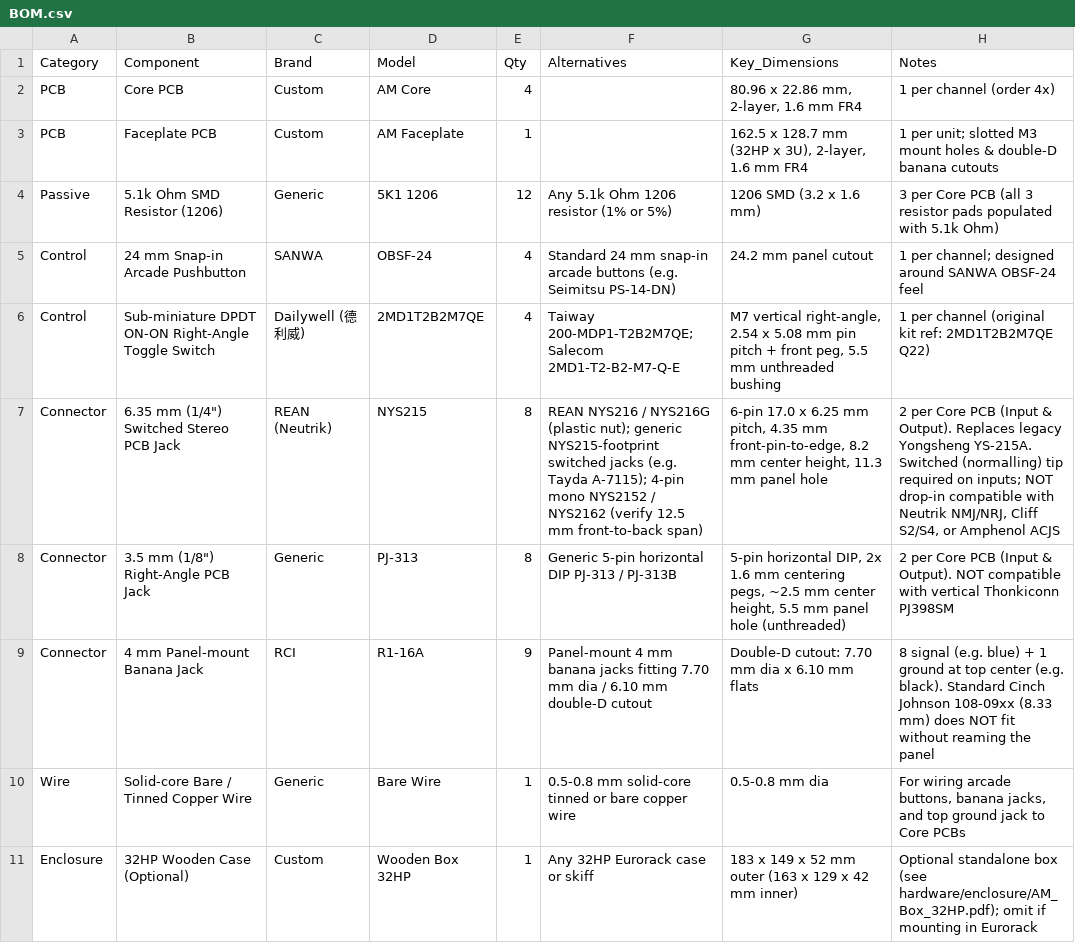
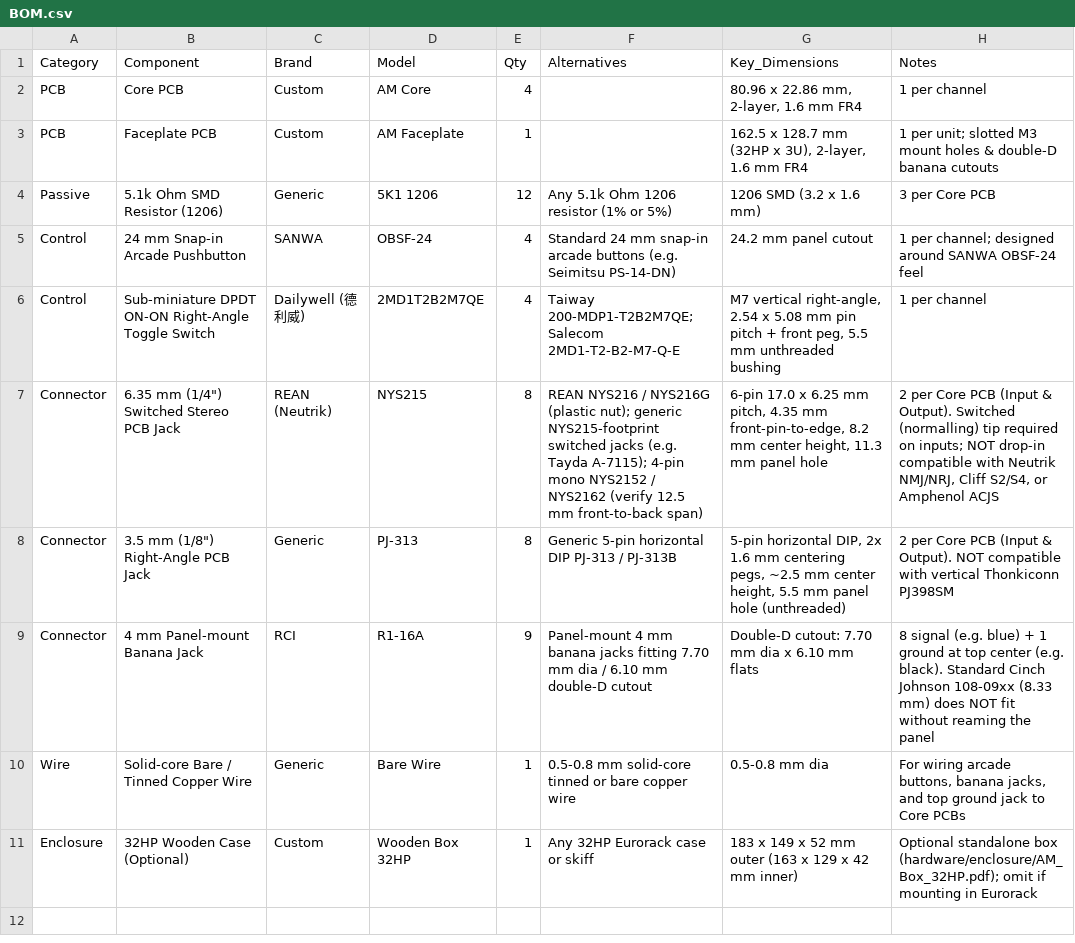
Before and after one commit to mengqimusic/Arcade-Manifold, a CSV file: hardware/BOM.csv, drawn as a sheet.

Commit message:
docs(readme): 清理文档与 BOM 中的冗余括注与历史演进描述
- README.md / README_CN.md: 移除多余的无标声明句、YS-215A 历史沿革、2014-2017 年代铺垫、板厂起订量及 PDF 打开方式等废话
- docs/diy-guide.md / docs/diy-guide_CN.md: 精简顶部配图提示、电阻重复强调与旧料号括注
- hardware/BOM.csv: 移除 YS-215A 旧号、Q22 老套件尾缀与多余的电阻/订单括注

```diff
--- a/hardware/BOM.csv
+++ b/hardware/BOM.csv
@@ -1,8 +1,8 @@
 Category,Component,Brand,Model,Qty,Alternatives,Key_Dimensions,Notes
-PCB,Core PCB,Custom,AM Core,4,,"80.96 x 22.86 mm, 2-layer, 1.6 mm FR4","1 per channel (order 4x)"
+PCB,Core PCB,Custom,AM Core,4,,"80.96 x 22.86 mm, 2-layer, 1.6 mm FR4","1 per channel"
 PCB,Faceplate PCB,Custom,AM Faceplate,1,,"162.5 x 128.7 mm (32HP x 3U), 2-layer, 1.6 mm FR4","1 per unit; slotted M3 mount holes & double-D banana cutouts"
-Passive,5.1k Ohm SMD Resistor (1206),Generic,5K1 1206,12,"Any 5.1k Ohm 1206 resistor (1% or 5%)","1206 SMD (3.2 x 1.6 mm)","3 per Core PCB (all 3 resistor pads populated with 5.1k Ohm)"
+Passive,5.1k Ohm SMD Resistor (1206),Generic,5K1 1206,12,"Any 5.1k Ohm 1206 resistor (1% or 5%)","1206 SMD (3.2 x 1.6 mm)","3 per Core PCB"
 Control,24 mm Snap-in Arcade Pushbutton,SANWA,OBSF-24,4,"Standard 24 mm snap-in arcade buttons (e.g. Seimitsu PS-14-DN)","24.2 mm panel cutout","1 per channel; designed around SANWA OBSF-24 feel"
-Control,Sub-miniature DPDT ON-ON Right-Angle Toggle Switch,Dailywell (德利威),2MD1T2B2M7QE,4,"Taiway 200-MDP1-T2B2M7QE; Salecom 2MD1-T2-B2-M7-Q-E","M7 vertical right-angle, 2.54 x 5.08 mm pin pitch + front peg, 5.5 mm unthreaded bushing","1 per channel (original kit ref: 2MD1T2B2M7QE Q22)"
-Connector,6.35 mm (1/4") Switched Stereo PCB Jack,REAN (Neutrik),NYS215,8,"REAN NYS216 / NYS216G (plastic nut); generic NYS215-footprint switched jacks (e.g. Tayda A-7115); 4-pin mono NYS2152 / NYS2162 (verify 12.5 mm front-to-back span)","6-pin 17.0 x 6.25 mm pitch, 4.35 mm front-pin-to-edge, 8.2 mm center height, 11.3 mm panel hole","2 per Core PCB (Input & Output). Replaces legacy Yongsheng YS-215A. Switched (normalling) tip required on inputs; NOT drop-in compatible with Neutrik NMJ/NRJ, Cliff S2/S4, or Amphenol ACJS"
+Control,Sub-miniature DPDT ON-ON Right-Angle Toggle Switch,Dailywell (德利威),2MD1T2B2M7QE,4,"Taiway 200-MDP1-T2B2M7QE; Salecom 2MD1-T2-B2-M7-Q-E","M7 vertical right-angle, 2.54 x 5.08 mm pin pitch + front peg, 5.5 mm unthreaded bushing","1 per channel"
+Connector,6.35 mm (1/4") Switched Stereo PCB Jack,REAN (Neutrik),NYS215,8,"REAN NYS216 / NYS216G (plastic nut); generic NYS215-footprint switched jacks (e.g. Tayda A-7115); 4-pin mono NYS2152 / NYS2162 (verify 12.5 mm front-to-back span)","6-pin 17.0 x 6.25 mm pitch, 4.35 mm front-pin-to-edge, 8.2 mm center height, 11.3 mm panel hole","2 per Core PCB (Input & Output). Switched (normalling) tip required on inputs; NOT drop-in compatible with Neutrik NMJ/NRJ, Cliff S2/S4, or Amphenol ACJS"
 Connector,3.5 mm (1/8") Right-Angle PCB Jack,Generic,PJ-313,8,"Generic 5-pin horizontal DIP PJ-313 / PJ-313B","5-pin horizontal DIP, 2x 1.6 mm centering pegs, ~2.5 mm center height, 5.5 mm panel hole (unthreaded)","2 per Core PCB (Input & Output). NOT compatible with vertical Thonkiconn PJ398SM"
@@ -10,2 +10,2 @@ Connector,4 mm Panel-mount Banana Jack,RCI,R1-16A,9,"Panel-mount 4 mm banana jac
 Wire,Solid-core Bare / Tinned Copper Wire,Generic,Bare Wire,1,"0.5-0.8 mm solid-core tinned or bare copper wire","0.5-0.8 mm dia","For wiring arcade buttons, banana jacks, and top ground jack to Core PCBs"
-Enclosure,32HP Wooden Case (Optional),Custom,Wooden Box 32HP,1,"Any 32HP Eurorack case or skiff","183 x 149 x 52 mm outer (163 x 129 x 42 mm inner)","Optional standalone box (see hardware/enclosure/AM_Box_32HP.pdf); omit if mounting in Eurorack"
+Enclosure,32HP Wooden Case (Optional),Custom,Wooden Box 32HP,1,"Any 32HP Eurorack case or skiff","183 x 149 x 52 mm outer (163 x 129 x 42 mm inner)","Optional standalone box (hardware/enclosure/AM_Box_32HP.pdf); omit if mounting in Eurorack"
```
Also changed, not shown: 4 other files.
